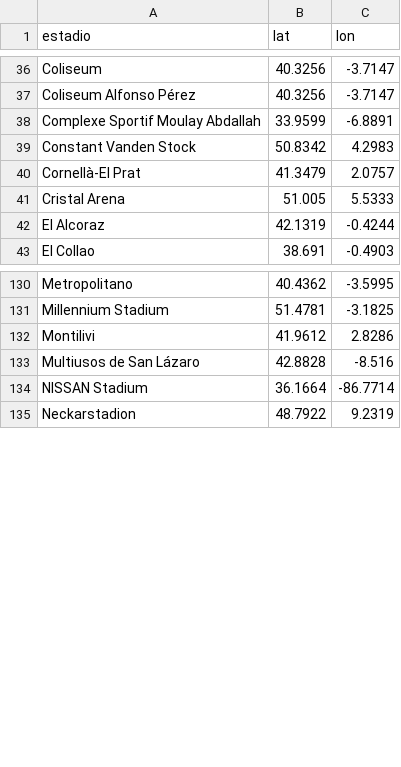
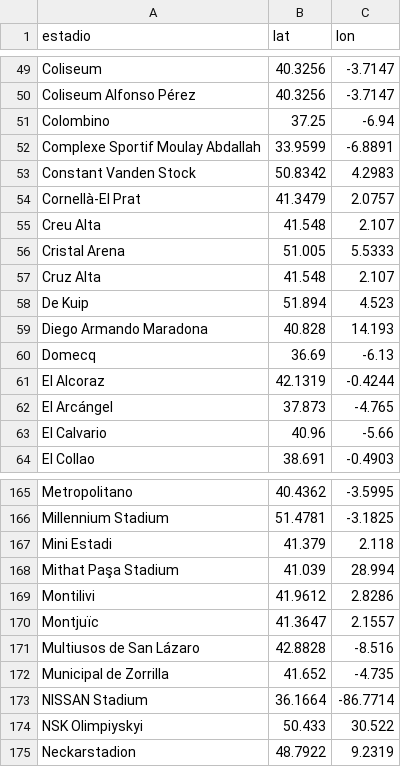
Before and after one commit to feeeeer/real-madrid-analytics, a CSV file: docs/data/estadios.csv, drawn as a sheet; only a part is shown, gaps mark what is left out; the diff covers the shown part only; the diff names each change by its address in the sheet, - before the commit and + after, or states it on an @@ line.

```diff
--- a/docs/data/estadios.csv
+++ b/docs/data/estadios.csv
+row 51: Colombino | 37.25 | -6.94
+row 55: Creu Alta | 41.548 | 2.107
+row 57: Cruz Alta | 41.548 | 2.107
+row 58: De Kuip | 51.894 | 4.523
+row 59: Diego Armando Maradona | 40.828 | 14.193
+row 60: Domecq | 36.69 | -6.13
+row 62: El Arcángel | 37.873 | -4.765
+row 63: El Calvario | 40.96 | -5.66
+row 167: Mini Estadi | 41.379 | 2.118
+row 168: Mithat Paşa Stadium | 41.039 | 28.994
+row 170: Montjuïc | 41.3647 | 2.1557
+row 172: Municipal de Zorrilla | 41.652 | -4.735
+row 174: NSK Olimpiyskyi | 50.433 | 30.522
```
Also changed, not shown: 46 added rows and 3 edited cells elsewhere in this file, docs/data/historico.csv, docs/data/jugadores.csv, 12 other files.
